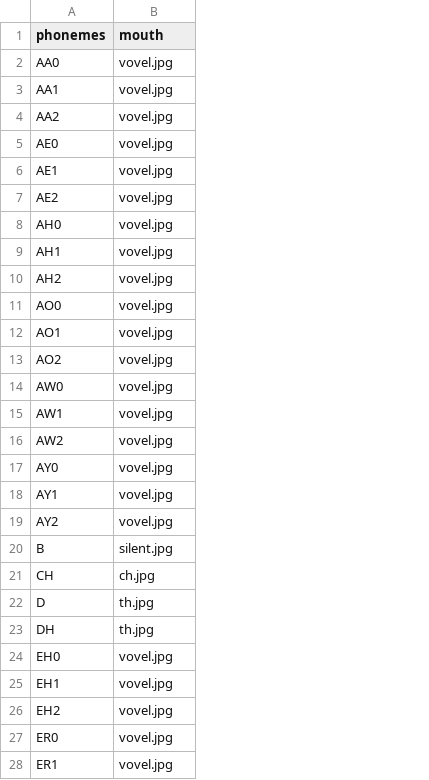
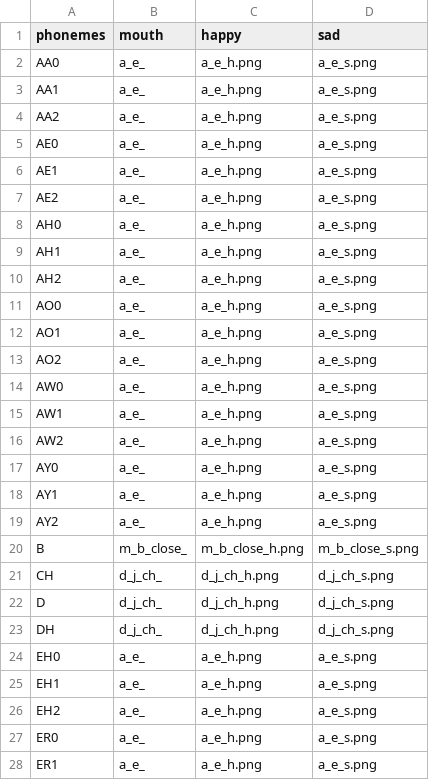
Before and after one commit to oyekamal/speach_aliner, a CSV file: phonemes/phonemes .csv, drawn as a sheet; only a part is shown; the diff covers the shown part only; the diff names each change by its address in the sheet, - before the commit and + after, or states it on an @@ line.

Commit message:
phonems added

```diff
--- a/phonemes/phonemes .csv
+++ b/phonemes/phonemes .csv
+column C (happy), rows 2-28: a_e_h.png | a_e_h.png | a_e_h.png | a_e_h.png | a_e_h.png | a_e_h.png | a_e_h.png | a_e_h.png | a_e_h.png | a_e_h.png | a_e_h.png | a_e_h.png | a_e_h.png | a_e_h.png | a_e_h.png | a_e_h.png | a_e_h.png | a_e_h.png | m_b_close_h.png | d_j_ch_h.png | d_j_ch_h.png | d_j_ch_h.png | a_e_h.png | a_e_h.png | a_e_h.png | a_e_h.png | a_e_h.png
+column D (sad), rows 2-28: a_e_s.png | a_e_s.png | a_e_s.png | a_e_s.png | a_e_s.png | a_e_s.png | a_e_s.png | a_e_s.png | a_e_s.png | a_e_s.png | a_e_s.png | a_e_s.png | a_e_s.png | a_e_s.png | a_e_s.png | a_e_s.png | a_e_s.png | a_e_s.png | m_b_close_s.png | d_j_ch_s.png | d_j_ch_s.png | d_j_ch_s.png | a_e_s.png | a_e_s.png | a_e_s.png | a_e_s.png | a_e_s.png
-B2:B19 (mouth): vovel.jpg
+B2:B19 (mouth): a_e_
-B20 (mouth): silent.jpg
+B20 (mouth): m_b_close_
-B21 (mouth): ch.jpg
+B21 (mouth): d_j_ch_
-B22:B23 (mouth): th.jpg
+B22:B23 (mouth): d_j_ch_
-B24:B28 (mouth): vovel.jpg
+B24:B28 (mouth): a_e_
```
Also changed, not shown: 43 edited cells elsewhere in this file, 1 other file.
